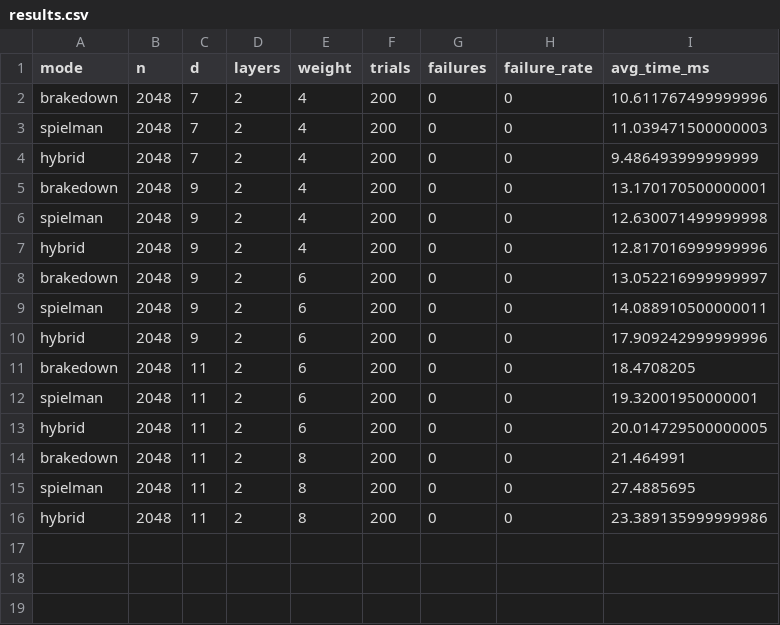
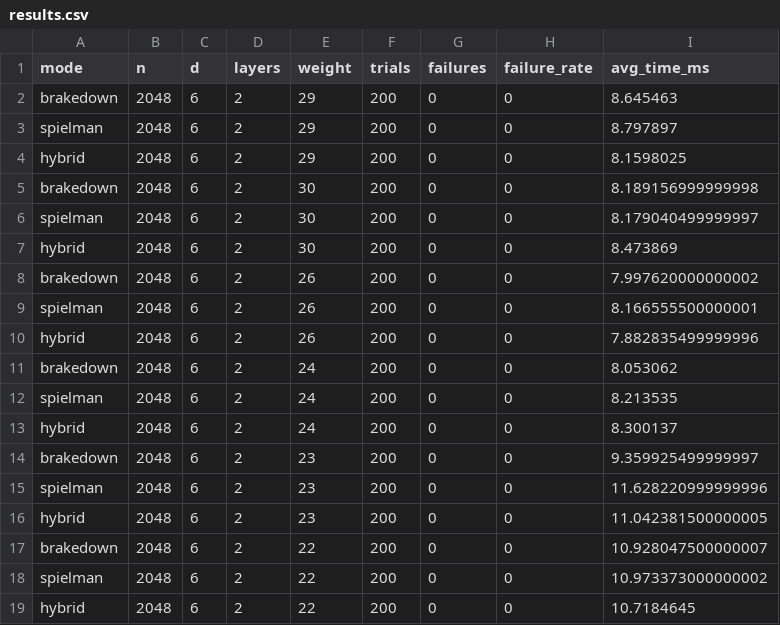
Before and after one commit to JJsnek/expander-codeR, a CSV file: results.csv, drawn as a sheet.

```diff
--- a/results.csv
+++ b/results.csv
@@ -1,16 +1,19 @@
 mode,n,d,layers,weight,trials,failures,failure_rate,avg_time_ms
-brakedown,2048,7,2,4,200,0,0,10.611767499999996
-spielman,2048,7,2,4,200,0,0,11.039471500000003
-hybrid,2048,7,2,4,200,0,0,9.486493999999999
-brakedown,2048,9,2,4,200,0,0,13.170170500000001
-spielman,2048,9,2,4,200,0,0,12.630071499999998
-hybrid,2048,9,2,4,200,0,0,12.817016999999996
-brakedown,2048,9,2,6,200,0,0,13.052216999999997
-spielman,2048,9,2,6,200,0,0,14.088910500000011
-hybrid,2048,9,2,6,200,0,0,17.909242999999996
-brakedown,2048,11,2,6,200,0,0,18.4708205
-spielman,2048,11,2,6,200,0,0,19.32001950000001
-hybrid,2048,11,2,6,200,0,0,20.014729500000005
-brakedown,2048,11,2,8,200,0,0,21.464991
-spielman,2048,11,2,8,200,0,0,27.4885695
-hybrid,2048,11,2,8,200,0,0,23.389135999999986
+brakedown,2048,6,2,29,200,0,0,8.645463
+spielman,2048,6,2,29,200,0,0,8.797897
+hybrid,2048,6,2,29,200,0,0,8.1598025
+brakedown,2048,6,2,30,200,0,0,8.189156999999998
+spielman,2048,6,2,30,200,0,0,8.179040499999997
+hybrid,2048,6,2,30,200,0,0,8.473869
+brakedown,2048,6,2,26,200,0,0,7.997620000000002
+spielman,2048,6,2,26,200,0,0,8.166555500000001
+hybrid,2048,6,2,26,200,0,0,7.882835499999996
+brakedown,2048,6,2,24,200,0,0,8.053062
+spielman,2048,6,2,24,200,0,0,8.213535
+hybrid,2048,6,2,24,200,0,0,8.300137
+brakedown,2048,6,2,23,200,0,0,9.359925499999997
+spielman,2048,6,2,23,200,0,0,11.628220999999996
+hybrid,2048,6,2,23,200,0,0,11.042381500000005
+brakedown,2048,6,2,22,200,0,0,10.928047500000007
+spielman,2048,6,2,22,200,0,0,10.973373000000002
+hybrid,2048,6,2,22,200,0,0,10.7184645
```
Also changed, not shown: results_n_scaling.csv, 2 other files.
